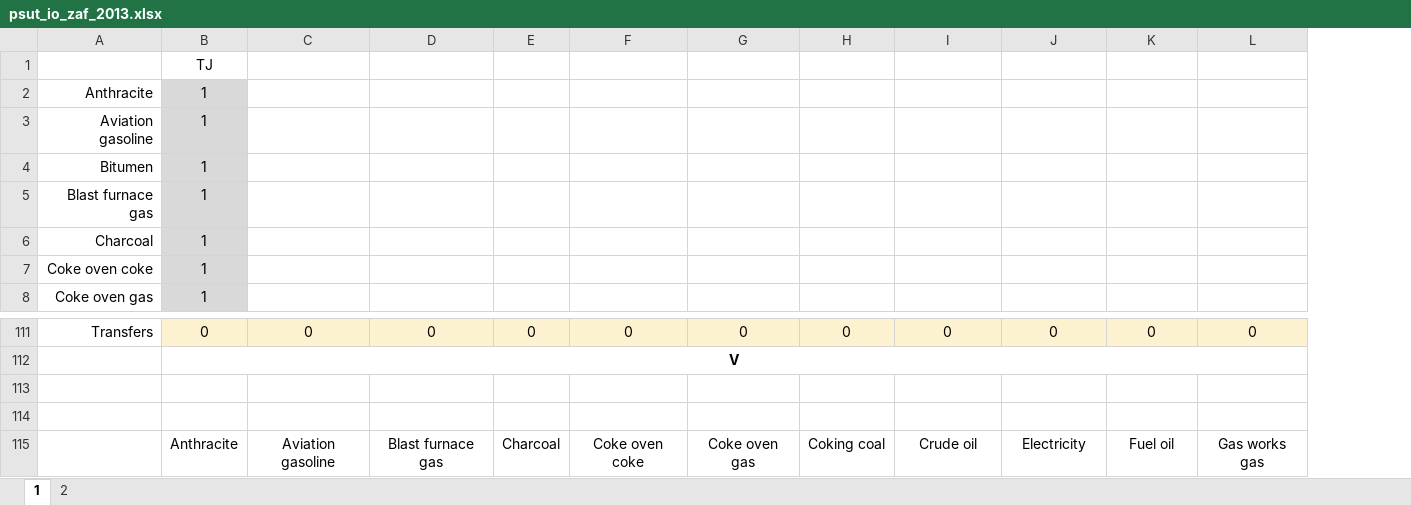
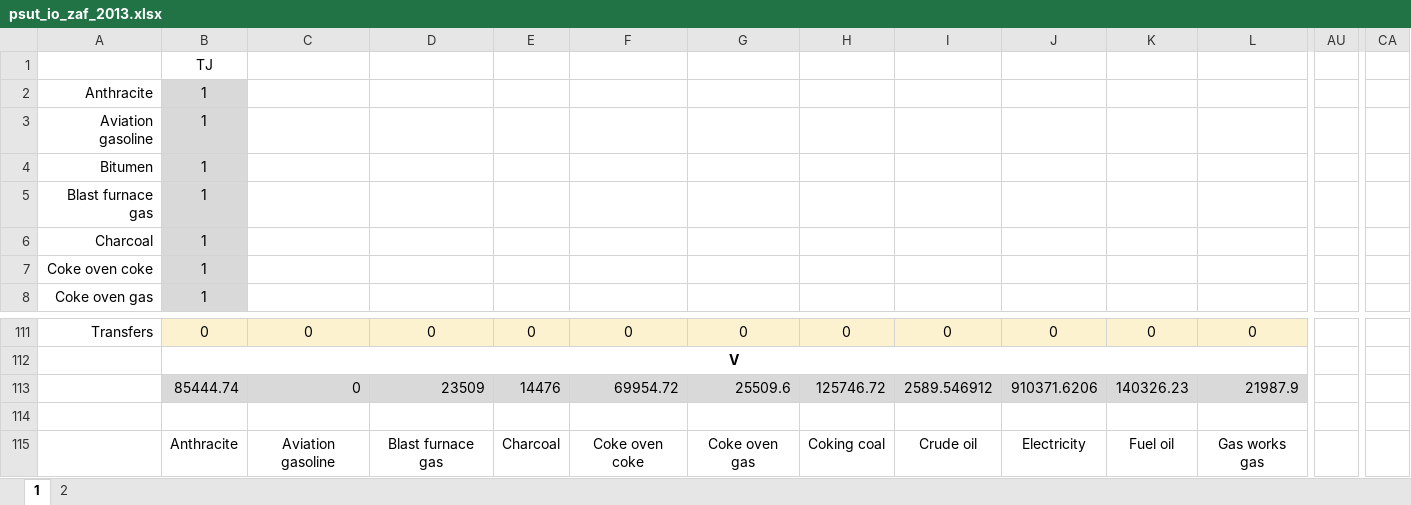
Before and after one commit to MatthewHeun/MaterialExergyPaper2025, an Excel workbook: data/psut_io_zaf_2013.xlsx, sheet 1, drawn as a sheet; only a part is shown, gaps mark what is left out; values as stored, in another font and other column widths than the file's, no borders; rows hold the shown columns only; the diff covers the shown part only; the diff names each change by its address in the sheet, - before the commit and + after, or states it on an @@ line.

```diff
--- a/data/psut_io_zaf_2013.xlsx (sheet 1)
+++ b/data/psut_io_zaf_2013.xlsx (sheet 1)
+column AU, empty
+column CA, empty
-row 113: (empty)
+row 113:  | 85444.74 | 0 | 23509 | 14476 | 69954.72 | 25509.6 | 125746.72 | 2589.546912 | 910371.6206 | 140326.23 | 21987.9
-B113:L113 fill: none
+B113:L113 fill: #D9D9D9
```
Also changed, not shown: 35 added rows, 1 removed column and cell formats elsewhere in this sheet, sheet 2, data/energy_ecc.xlsx, 1 other file.
